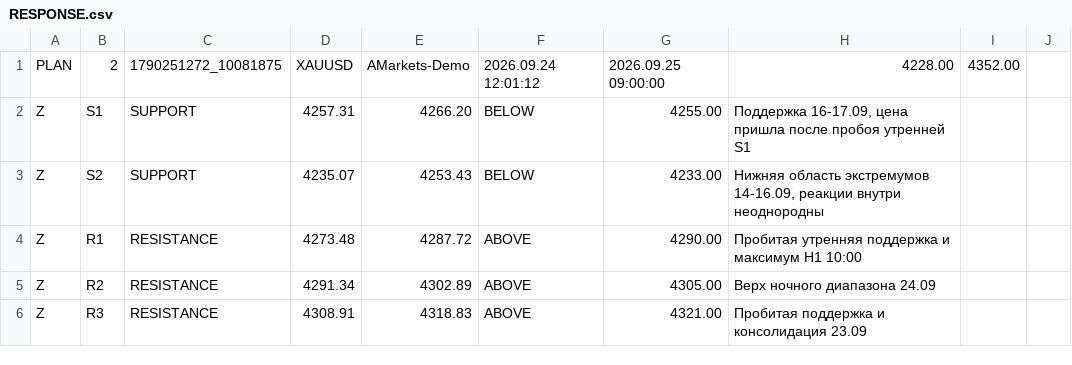
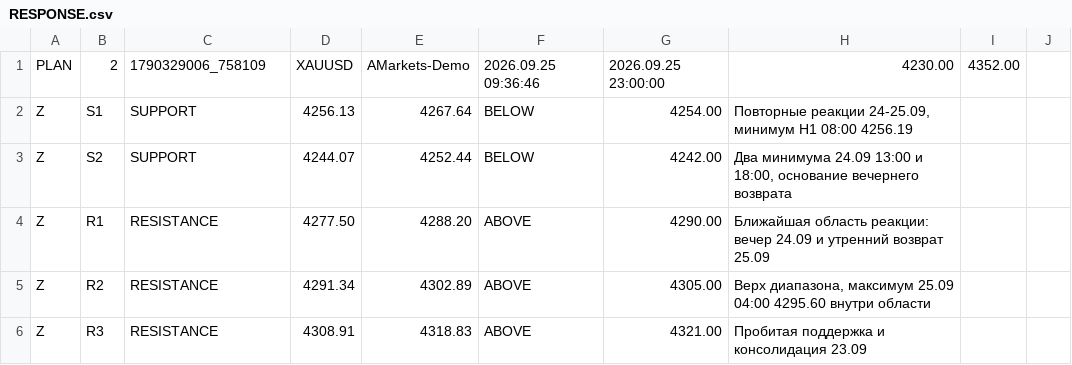
Before and after one commit to klen81/mt5-zones, a CSV file: RESPONSE.csv, drawn as a sheet; only a part is shown; the diff covers the shown part only.

Commit message:
Update XAUUSD H1 plan for 2026-09-25 09:36 MSK

```diff
--- a/RESPONSE.csv
+++ b/RESPONSE.csv
@@ -1,6 +1,6 @@
-PLAN;2;1790251272_10081875;XAUUSD;AMarkets-Demo;2026.09.24 12:01:12;2026.09.25 09:00:00;4228.00;4352.00
-Z;S1;SUPPORT;4257.31;4266.20;BELOW;4255.00;Поддержка 16-17.09, цена пришла после пробоя утренней S1
-Z;S2;SUPPORT;4235.07;4253.43;BELOW;4233.00;Нижняя область экстремумов 14-16.09, реакции внутри неоднородны
-Z;R1;RESISTANCE;4273.48;4287.72;ABOVE;4290.00;Пробитая утренняя поддержка и максимум H1 10:00
-Z;R2;RESISTANCE;4291.34;4302.89;ABOVE;4305.00;Верх ночного диапазона 24.09
+PLAN;2;1790329006_758109;XAUUSD;AMarkets-Demo;2026.09.25 09:36:46;2026.09.25 23:00:00;4230.00;4352.00
+Z;S1;SUPPORT;4256.13;4267.64;BELOW;4254.00;Повторные реакции 24-25.09, минимум H1 08:00 4256.19
+Z;S2;SUPPORT;4244.07;4252.44;BELOW;4242.00;Два минимума 24.09 13:00 и 18:00, основание вечернего возврата
+Z;R1;RESISTANCE;4277.50;4288.20;ABOVE;4290.00;Ближайшая область реакции: вечер 24.09 и утренний возврат 25.09
+Z;R2;RESISTANCE;4291.34;4302.89;ABOVE;4305.00;Верх диапазона, максимум 25.09 04:00 4295.60 внутри области
 Z;R3;RESISTANCE;4308.91;4318.83;ABOVE;4321.00;Пробитая поддержка и консолидация 23.09
```
Also changed, not shown: 1 removed row and 10 edited cells elsewhere in this file.
